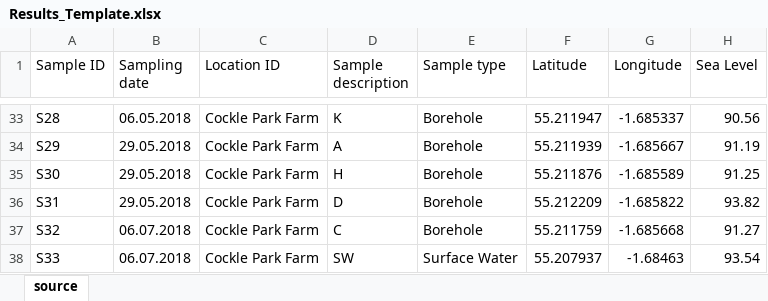
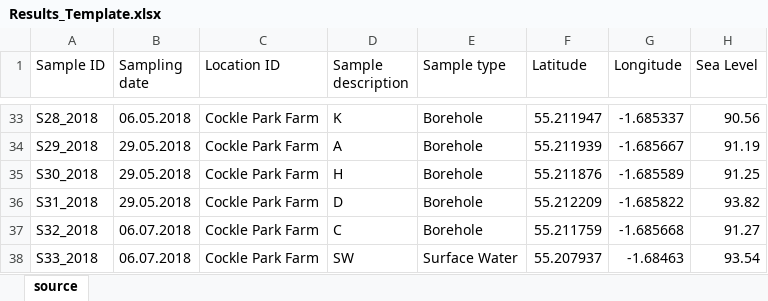
Before and after one commit to NCLwaterqualitymaps/nclwaterqualitymaps.github.io, an Excel workbook: 07042020_Final/Excel_Results/Results_Template.xlsx, sheet source, drawn as a sheet; only a part is shown, gaps mark what is left out; values as stored, in another font and other column widths than the file's, no borders; the diff covers the shown part only; the diff names each change by its address in the sheet, - before the commit and + after, or states it on an @@ line.

```diff
--- a/07042020_Final/Excel_Results/Results_Template.xlsx (sheet source)
+++ b/07042020_Final/Excel_Results/Results_Template.xlsx (sheet source)
-A33 (Sample ID): S28
+A33 (Sample ID): S28_2018
-A34 (Sample ID): S29
+A34 (Sample ID): S29_2018
-A35 (Sample ID): S30
+A35 (Sample ID): S30_2018
-A36 (Sample ID): S31
+A36 (Sample ID): S31_2018
-A37 (Sample ID): S32
+A37 (Sample ID): S32_2018
-A38 (Sample ID): S33
+A38 (Sample ID): S33_2018
```
Also changed, not shown: 27 edited cells elsewhere in this sheet, 07042020_Final/Excel_Results/Sample_IMAGINE-data_validation_29_11_19.xlsx, 4 other files.
